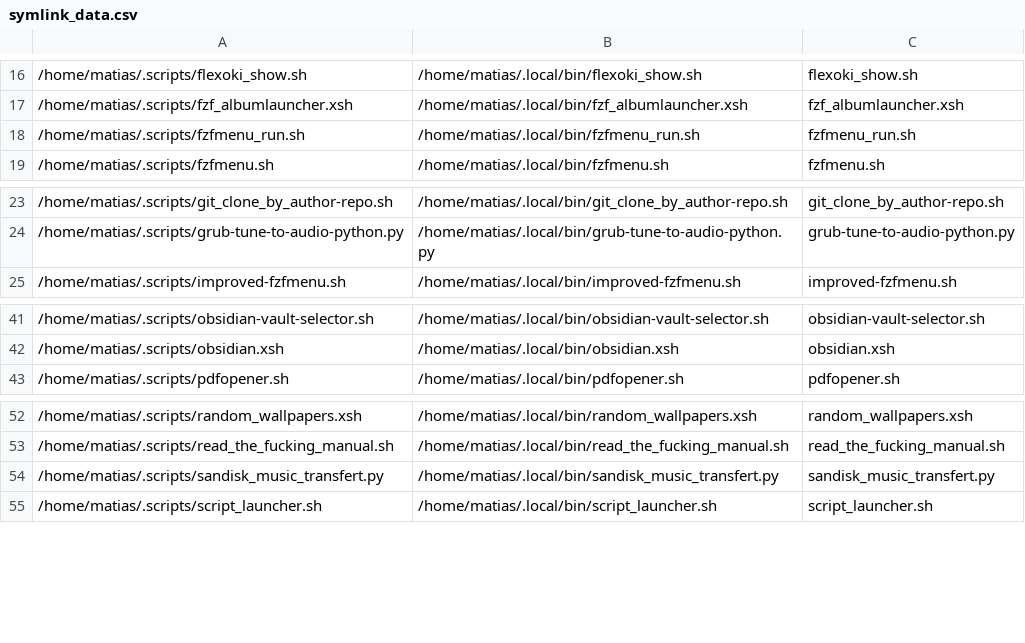
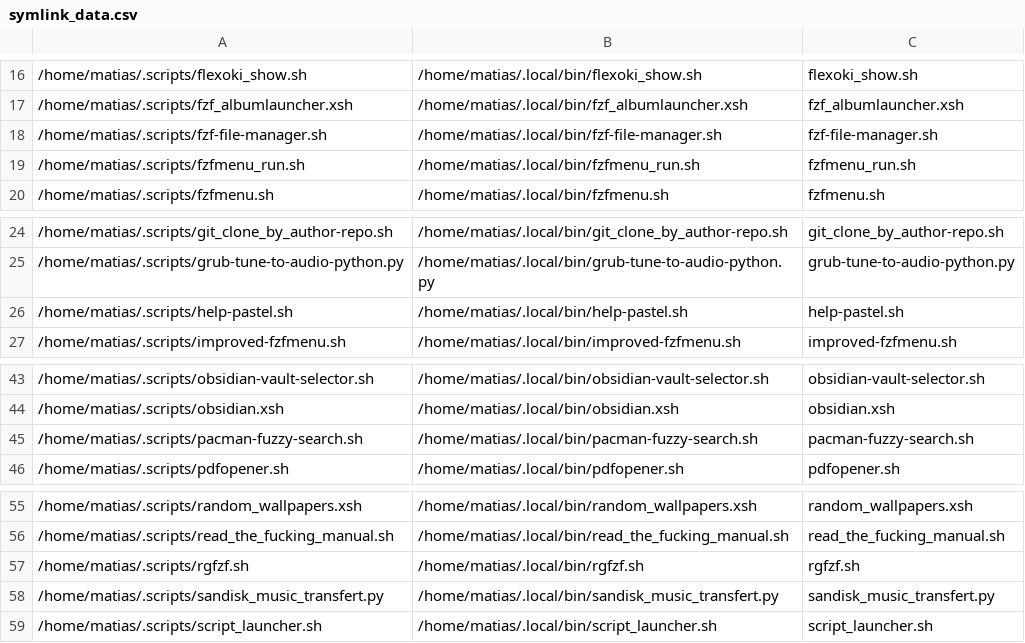
Before and after one commit to matias-ceau/scripts, a CSV file: data/symlink_data.csv, drawn as a sheet; only a part is shown, gaps mark what is left out; the diff names each change by its address in the sheet, - before the commit and + after, or states it on an @@ line.

Commit message:
16 change(s) from matias@karhu

```diff
--- a/data/symlink_data.csv
+++ b/data/symlink_data.csv
+row 18: /home/matias/.scripts/fzf-file-manager.sh | /home/matias/.local/bin/fzf-file-manager.sh | fzf-file-manager.sh
+row 26: /home/matias/.scripts/help-pastel.sh | /home/matias/.local/bin/help-pastel.sh | help-pastel.sh
+row 45: /home/matias/.scripts/pacman-fuzzy-search.sh | /home/matias/.local/bin/pacman-fuzzy-search.sh | pacman-fuzzy-search.sh
+row 57: /home/matias/.scripts/rgfzf.sh | /home/matias/.local/bin/rgfzf.sh | rgfzf.sh
```
Also changed, not shown: 15 other files.
